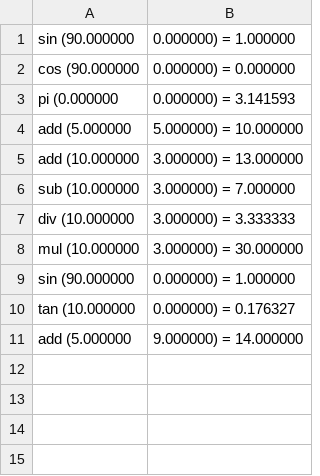
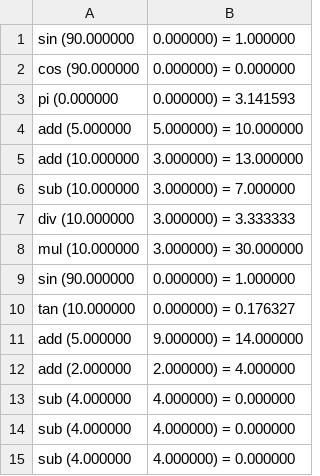
Before and after one commit to ZhukOlena/Learn-PHP, a CSV file: calculator/Logger/history.csv, drawn as a sheet; the diff names each change by its address in the sheet, - before the commit and + after, or states it on an @@ line.

Commit message:
add logger

```diff
--- a/calculator/Logger/history.csv
+++ b/calculator/Logger/history.csv
+row 12: add (2.000000 | 2.000000) = 4.000000
+row 13: sub (4.000000 | 4.000000) = 0.000000
+row 14: sub (4.000000 | 4.000000) = 0.000000
+row 15: sub (4.000000 | 4.000000) = 0.000000
```
Also changed, not shown: 11 other files.
